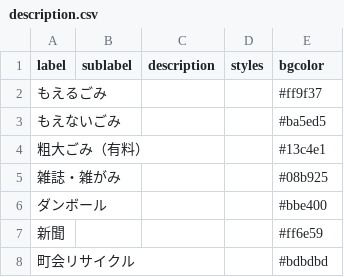
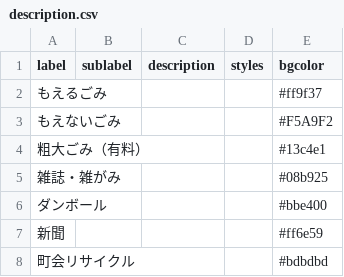
Before and after one commit to uchinada5374/5374, a CSV file: data/description.csv, drawn as a sheet.

Commit message:
Update description.csv

```diff
--- a/data/description.csv
+++ b/data/description.csv
@@ -2,3 +2,3 @@ label,sublabel,description,styles,bgcolor
 もえるごみ,,,,#ff9f37
-もえないごみ,,,,#ba5ed5
+もえないごみ,,,,#F5A9F2
 粗大ごみ（有料）,,,,#13c4e1
```
